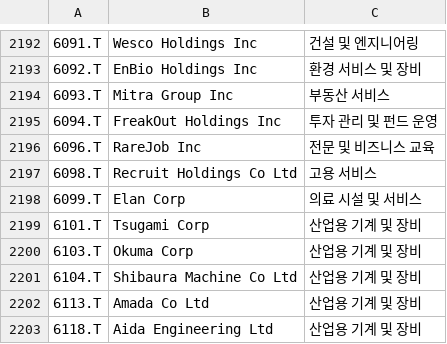
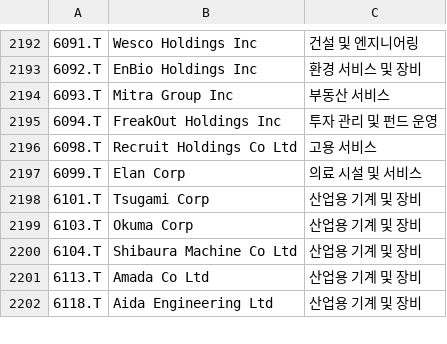
Before and after one commit to benjaminpo/finance-dataset, a CSV file: config/listings/tse-listed-symbols.csv, drawn as a sheet; only a part is shown, gaps mark what is left out; the diff names each change by its address in the sheet, - before the commit and + after, or states it on an @@ line.

```diff
--- a/config/listings/tse-listed-symbols.csv
+++ b/config/listings/tse-listed-symbols.csv
-row 2196: 6096.T | RareJob Inc | 전문 및 비즈니스 교육
```
